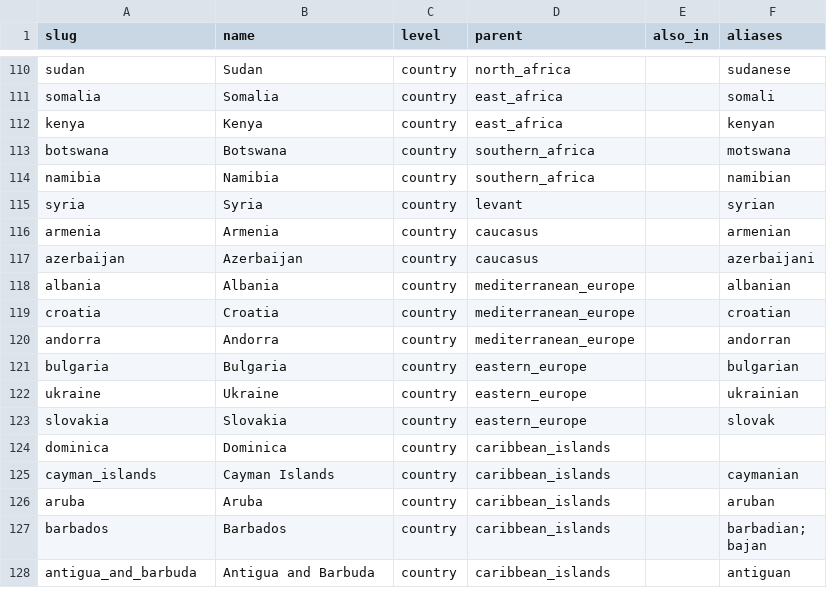
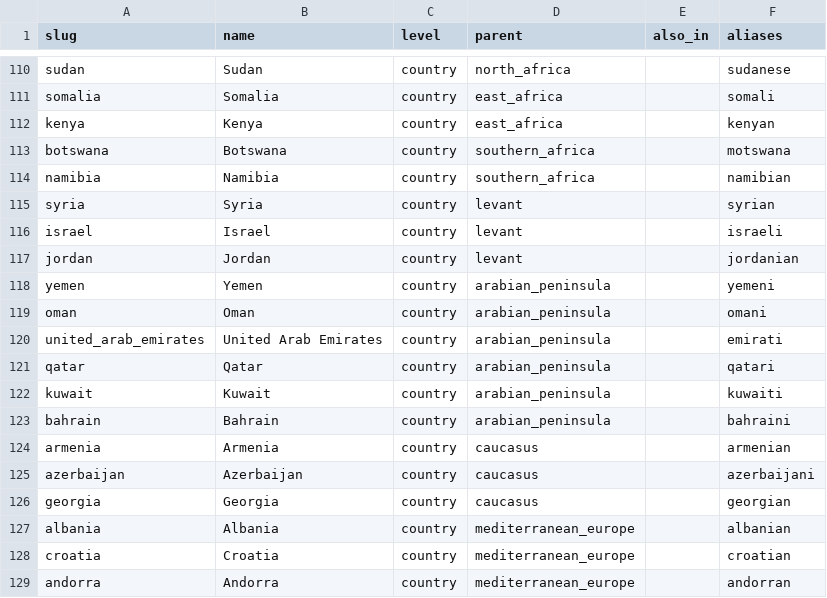
Before and after one commit to Chloe-Tu2/The-EverFlavor-AI, a CSV file: data/reference/food_taxonomy.csv, drawn as a sheet; only a part is shown, gaps mark what is left out; the shorter side is filled out with more unchanged rows; the diff names each change by its address in the sheet, - before the commit and + after, or states it on an @@ line.

```diff
--- a/data/reference/food_taxonomy.csv
+++ b/data/reference/food_taxonomy.csv
+row 116: israel | Israel | country | levant |  | israeli
+row 117: jordan | Jordan | country | levant |  | jordanian
+row 118: yemen | Yemen | country | arabian_peninsula |  | yemeni
+row 119: oman | Oman | country | arabian_peninsula |  | omani
+row 120: united_arab_emirates | United Arab Emirates | country | arabian_peninsula |  | emirati
+row 121: qatar | Qatar | country | arabian_peninsula |  | qatari
+row 122: kuwait | Kuwait | country | arabian_peninsula |  | kuwaiti
+row 123: bahrain | Bahrain | country | arabian_peninsula |  | bahraini
+row 126: georgia | Georgia | country | caucasus |  | georgian
```
Also changed, not shown: 5 other files.
